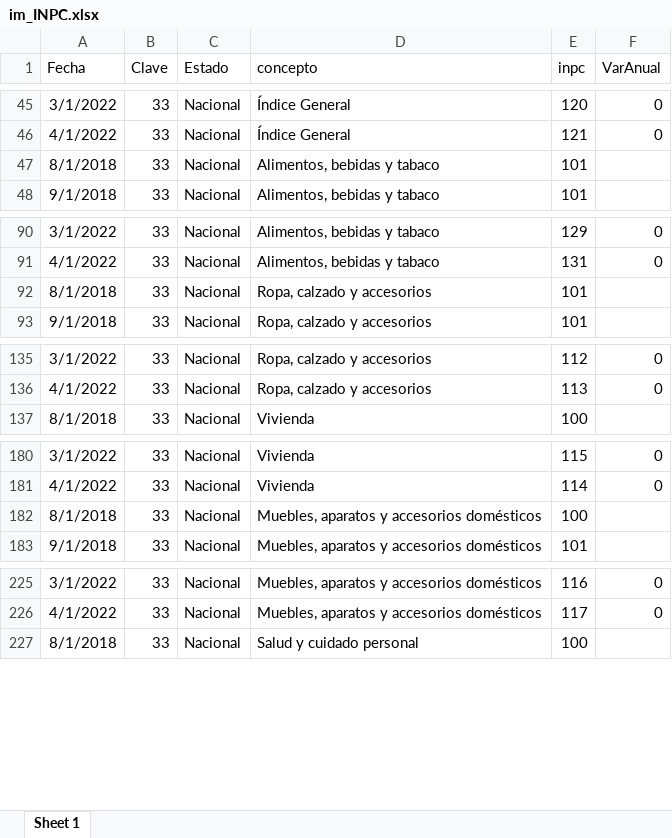
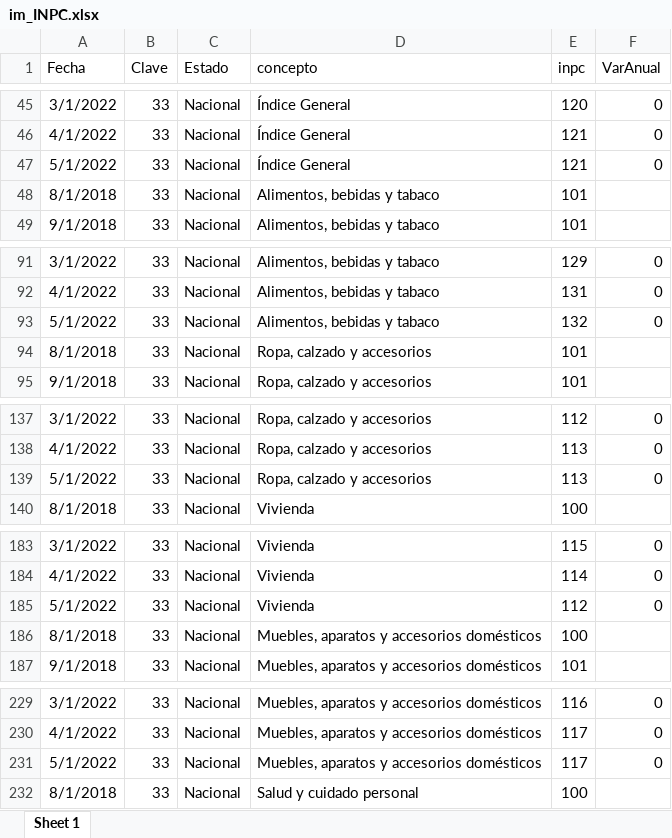
Before and after one commit to RobGalac/sectores_economicos, an Excel workbook: im_INPC.xlsx, sheet Sheet 1, drawn as a sheet; only a part is shown, gaps mark what is left out; values as stored, in another font and other column widths than the file's, no borders; the diff covers the shown part only; the diff names each change by its address in the sheet, - before the commit and + after, or states it on an @@ line.

Commit message:
SE

```diff
--- a/im_INPC.xlsx (sheet Sheet 1)
+++ b/im_INPC.xlsx (sheet Sheet 1)
+row 47: 5/1/2022 | 33 | Nacional | Índice General | 121 | 0
+row 93: 5/1/2022 | 33 | Nacional | Alimentos, bebidas y tabaco | 132 | 0
+row 139: 5/1/2022 | 33 | Nacional | Ropa, calzado y accesorios | 113 | 0
+row 185: 5/1/2022 | 33 | Nacional | Vivienda | 112 | 0
+row 231: 5/1/2022 | 33 | Nacional | Muebles, aparatos y accesorios domésticos | 117 | 0
```
Also changed, not shown: 292 added rows elsewhere in this sheet.
